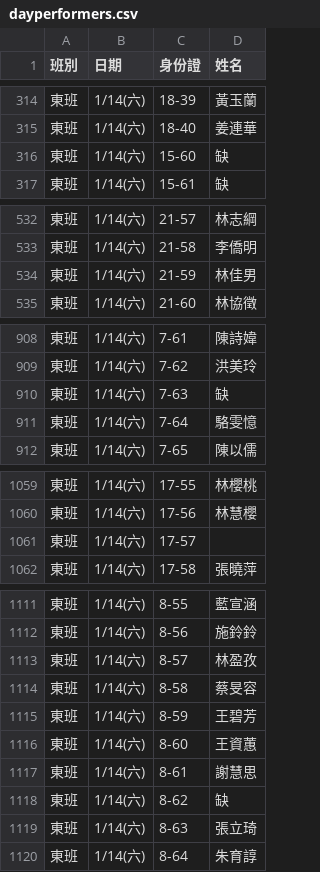
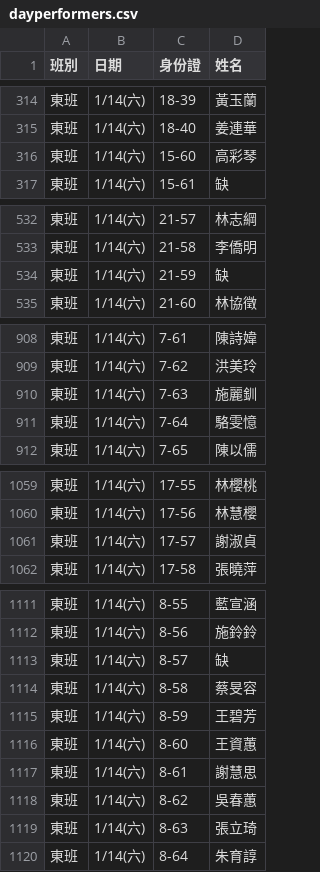
Before and after one commit to jyhornglin-glitch/Dome_Position, a CSV file: dayperformers.csv, drawn as a sheet; only a part is shown, gaps mark what is left out; the diff covers the shown part only.

```diff
--- a/dayperformers.csv
+++ b/dayperformers.csv
@@ -315,3 +315,3 @@
 東班,1/14(六),18-40,姜連華
-東班,1/14(六),15-60,缺
+東班,1/14(六),15-60,高彩琴
 東班,1/14(六),15-61,缺
@@ -533,3 +533,3 @@
 東班,1/14(六),21-58,李僑明
-東班,1/14(六),21-59,林佳男
+東班,1/14(六),21-59,缺
 東班,1/14(六),21-60,林協徵
@@ -909,3 +909,3 @@
 東班,1/14(六),7-62,洪美玲
-東班,1/14(六),7-63,缺
+東班,1/14(六),7-63,施麗釧
 東班,1/14(六),7-64,駱雯憶
@@ -1060,3 +1060,3 @@
 東班,1/14(六),17-56,林慧櫻
-東班,1/14(六),17-57,
+東班,1/14(六),17-57,謝淑貞
 東班,1/14(六),17-58,張曉萍
@@ -1112,3 +1112,3 @@
 東班,1/14(六),8-56,施鈴鈴
-東班,1/14(六),8-57,林盈孜
+東班,1/14(六),8-57,缺
 東班,1/14(六),8-58,蔡旻容
@@ -1117,3 +1117,3 @@
 東班,1/14(六),8-61,謝慧思
-東班,1/14(六),8-62,缺
+東班,1/14(六),8-62,吳春蕙
 東班,1/14(六),8-63,張立琦
```
Also changed, not shown: 1 edited cell elsewhere in this file, performers.csv, 2 other files.
